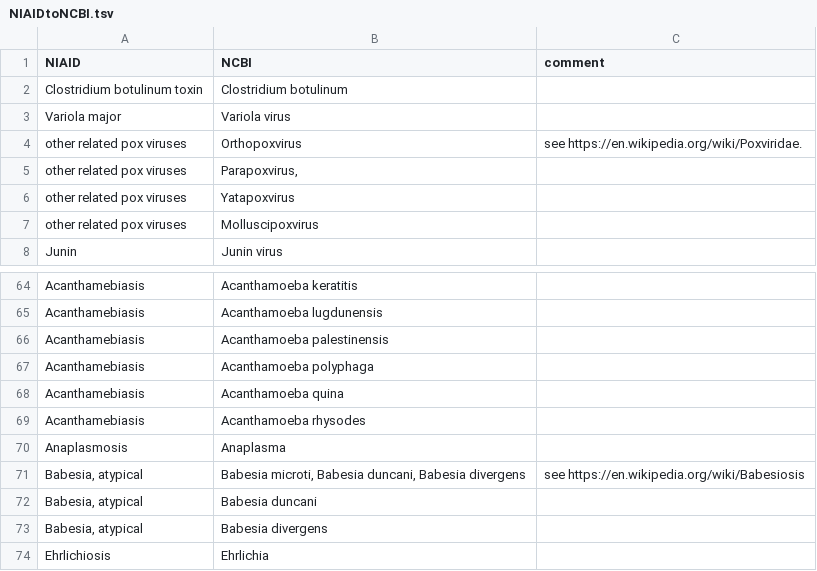
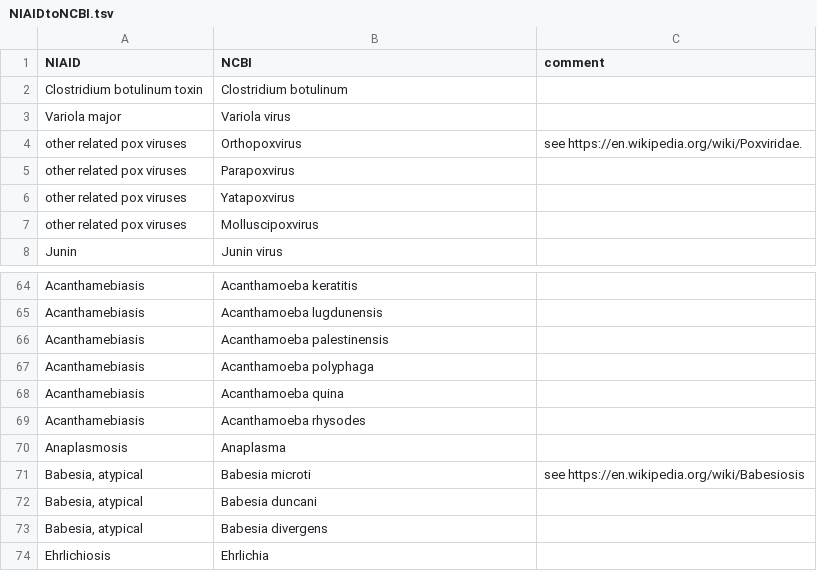
Before and after one commit to cstubben/pathogen-lists, a TSV file: NIAID/NIAIDtoNCBI.tsv, drawn as a sheet; only a part is shown, gaps mark what is left out.

Commit message:
fix NIAID lookup

```diff
--- a/NIAID/NIAIDtoNCBI.tsv
+++ b/NIAID/NIAIDtoNCBI.tsv
@@ -4,3 +4,3 @@ Variola major	Variola virus
 other related pox viruses	Orthopoxvirus	see https://en.wikipedia.org/wiki/Poxviridae.
-other related pox viruses	Parapoxvirus,	
+other related pox viruses	Parapoxvirus	
 other related pox viruses	Yatapoxvirus	
@@ -70,3 +70,3 @@ Acanthamebiasis	Acanthamoeba rhysodes
 Anaplasmosis	Anaplasma	
-Babesia, atypical	Babesia microti, Babesia duncani, Babesia divergens	see https://en.wikipedia.org/wiki/Babesiosis
+Babesia, atypical	Babesia microti	see https://en.wikipedia.org/wiki/Babesiosis
 Babesia, atypical	Babesia duncani	
```
